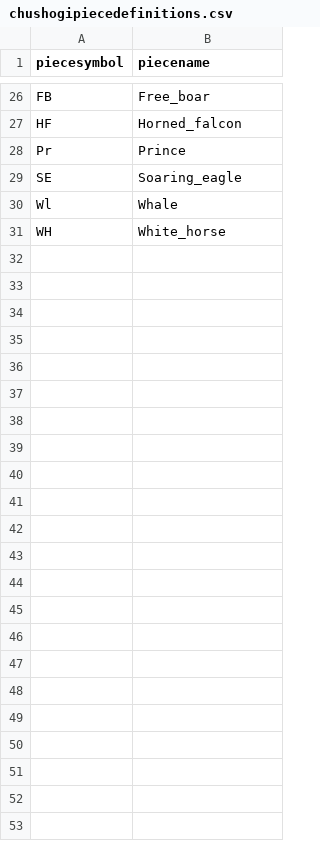
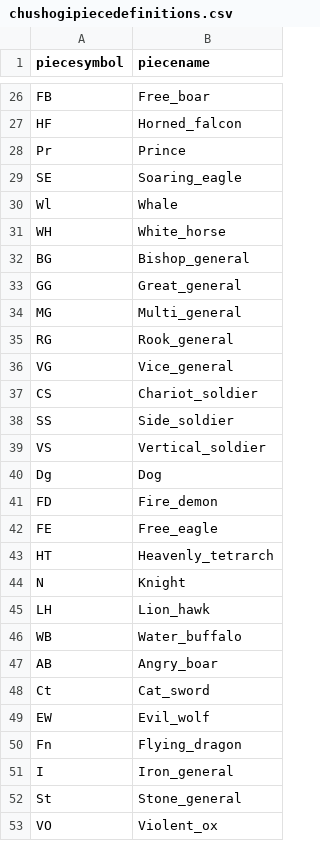
Before and after one commit to evert823/chess_variant_boardpainter, a CSV file: piecedefinitions/chushogipiecedefinitions.csv, drawn as a sheet; only a part is shown, gaps mark what is left out.

Commit message:
Extended piece definitions with Tenjiku and Dai

```diff
--- a/piecedefinitions/chushogipiecedefinitions.csv
+++ b/piecedefinitions/chushogipiecedefinitions.csv
@@ -31 +31,23 @@ Wl,Whale
 WH,White_horse
+BG,Bishop_general
+GG,Great_general
+MG,Multi_general
+RG,Rook_general
+VG,Vice_general
+CS,Chariot_soldier
+SS,Side_soldier
+VS,Vertical_soldier
+Dg,Dog
+FD,Fire_demon
+FE,Free_eagle
+HT,Heavenly_tetrarch
+N,Knight
+LH,Lion_hawk
+WB,Water_buffalo
+AB,Angry_boar
+Ct,Cat_sword
+EW,Evil_wolf
+Fn,Flying_dragon
+I,Iron_general
+St,Stone_general
+VO,Violent_ox
```
Also changed, not shown: 5 other files.
